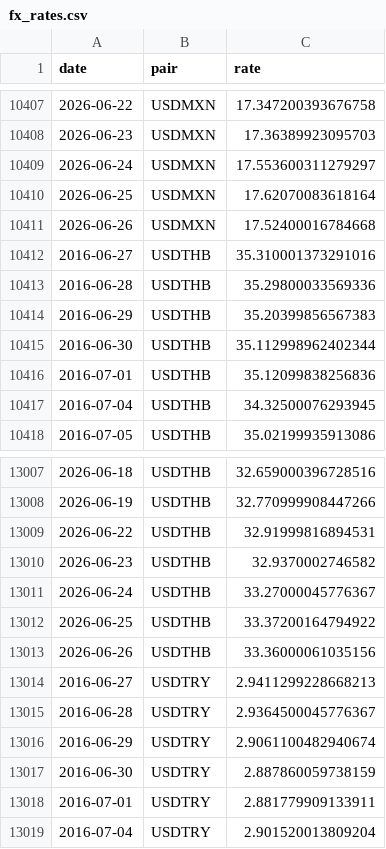
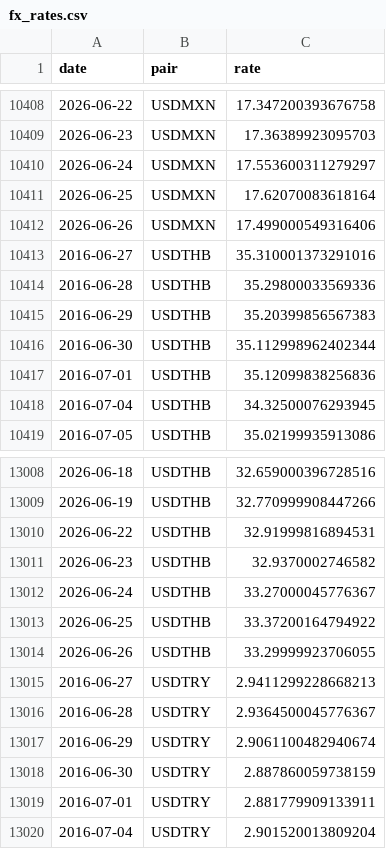
Before and after one commit to ktr-tharit/live-em-fx-risk-book, a CSV file: data/fx_rates.csv, drawn as a sheet; only a part is shown, gaps mark what is left out; the diff covers the shown part only.

```diff
--- a/data/fx_rates.csv
+++ b/data/fx_rates.csv
@@ -10410,3 +10411,3 @@ date,pair,rate
 2026-06-25,USDMXN,17.62070083618164
-2026-06-26,USDMXN,17.52400016784668
+2026-06-26,USDMXN,17.499000549316406
 2016-06-27,USDTHB,35.310001373291016
@@ -13012,3 +13013,3 @@ date,pair,rate
 2026-06-25,USDTHB,33.37200164794922
-2026-06-26,USDTHB,33.36000061035156
+2026-06-26,USDTHB,33.29999923706055
 2016-06-27,USDTRY,2.9411299228668213
```
Also changed, not shown: 3 added rows and 5 edited cells elsewhere in this file, data/macro_scorecard.csv, macro/scorecard_inputs.csv, 8 other files.
